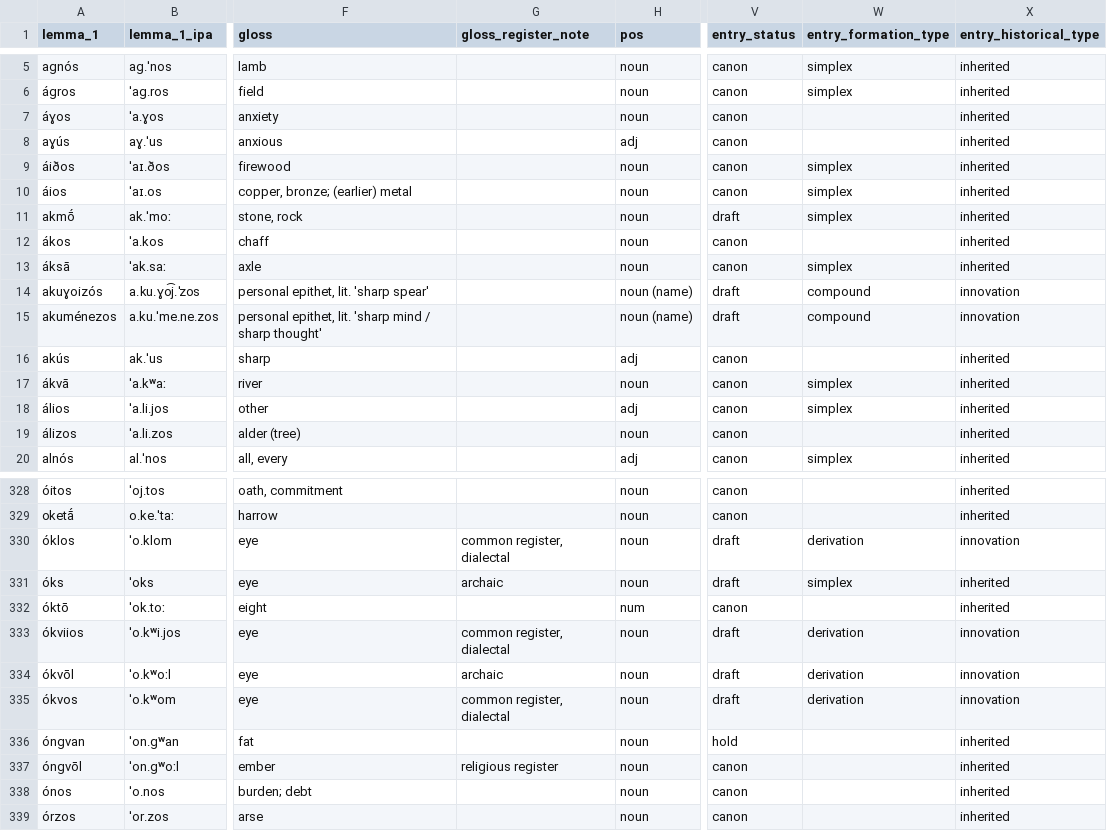
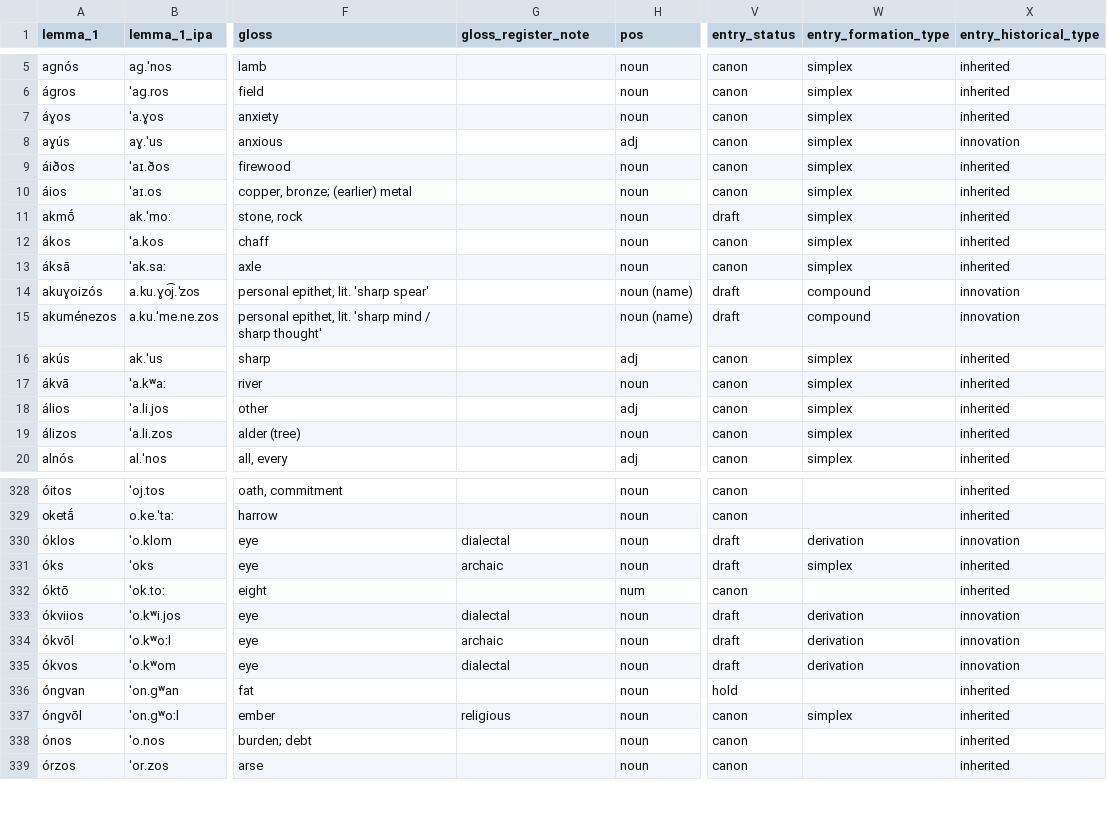
Before and after one commit to gldavenport/ghandwa, a TSV file: vocab/lexicon.tsv, drawn as a sheet; only a part is shown, gaps mark what is left out; the diff covers the shown part only; the diff names each change by its address in the sheet, - before the commit and + after, or states it on an @@ line.

Commit message:
daughters.md and lexicon.tsv
Significant update to daughters.md. Minor fixes to lexicon.tsv.

```diff
--- a/vocab/lexicon.tsv
+++ b/vocab/lexicon.tsv
-W7:W8 (entry_formation_type): (empty)
+W7:W8 (entry_formation_type): simplex
-X8 (entry_historical_type): inherited
+X8 (entry_historical_type): innovation
-W12 (entry_formation_type): (empty)
+W12 (entry_formation_type): simplex
-W16 (entry_formation_type): (empty)
+W16 (entry_formation_type): simplex
-W19 (entry_formation_type): (empty)
+W19 (entry_formation_type): simplex
-G330 (gloss_register_note): common register, dialectal
+G330 (gloss_register_note): dialectal
-G333 (gloss_register_note): common register, dialectal
+G333 (gloss_register_note): dialectal
-G335 (gloss_register_note): common register, dialectal
+G335 (gloss_register_note): dialectal
-G337 (gloss_register_note): religious register
+G337 (gloss_register_note): religious
-W337 (entry_formation_type): (empty)
+W337 (entry_formation_type): simplex
```
Also changed, not shown: 31 edited cells elsewhere in this file, 1 other file.
